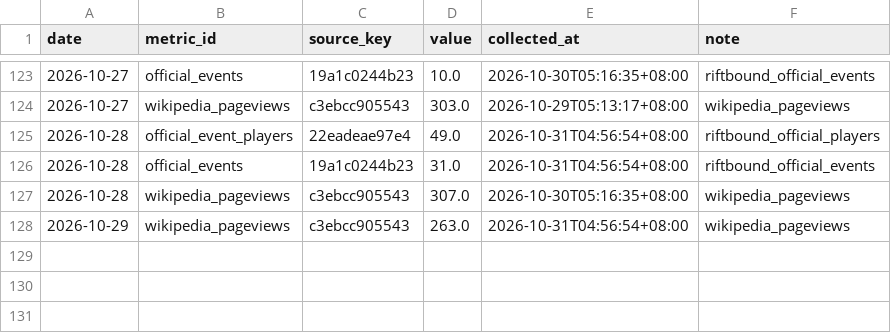
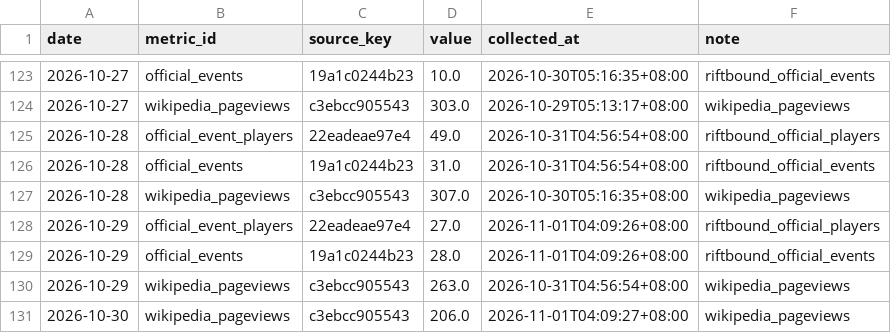
Before and after one commit to llionelim/llionelim, a CSV file: data/observations.csv, drawn as a sheet; only a part is shown, gaps mark what is left out; the diff names each change by its address in the sheet, - before the commit and + after, or states it on an @@ line.

Commit message:
Hype index update 2026-10-31

```diff
--- a/data/observations.csv
+++ b/data/observations.csv
+row 128: 2026-10-29 | official_event_players | 22eadeae97e4 | 27.0 | 2026-11-01T04:09:26+08:00 | riftbound_official_players
+row 129: 2026-10-29 | official_events | 19a1c0244b23 | 28.0 | 2026-11-01T04:09:26+08:00 | riftbound_official_events
+row 131: 2026-10-30 | wikipedia_pageviews | c3ebcc905543 | 206.0 | 2026-11-01T04:09:27+08:00 | wikipedia_pageviews
```
